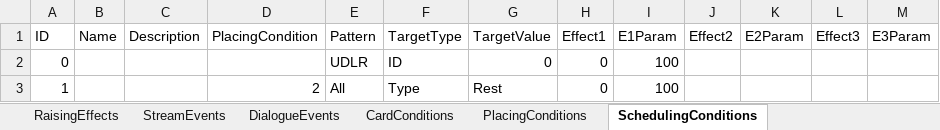
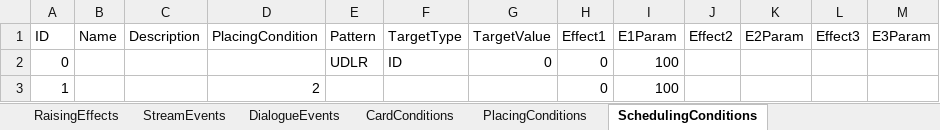
Before and after one commit to MHProtein/VTuberSim, an Excel workbook: Assets/StreamingAssets/Configurations/Raising.xlsx, sheet SchedulingConditions, drawn as a sheet; values as stored, in another font and other column widths than the file's, no borders; the diff names each change by its address in the sheet, - before the commit and + after, or states it on an @@ line.

Commit message:
fixing scheduling conditions reading

```diff
--- a/Assets/StreamingAssets/Configurations/Raising.xlsx (sheet SchedulingConditions)
+++ b/Assets/StreamingAssets/Configurations/Raising.xlsx (sheet SchedulingConditions)
-E3 (Pattern): All
+E3 (Pattern): (empty)
-F3 (TargetType): Type
+F3 (TargetType): (empty)
-G3 (TargetValue): Rest
+G3 (TargetValue): (empty)
```
Also changed, not shown: 2 other files.
